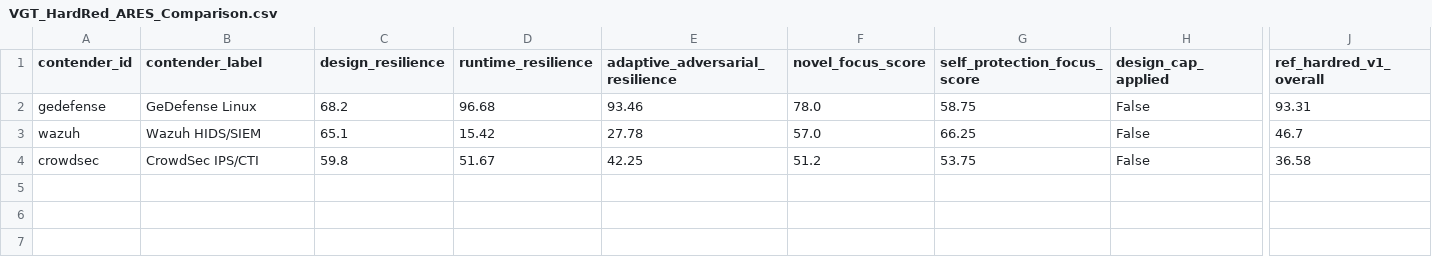
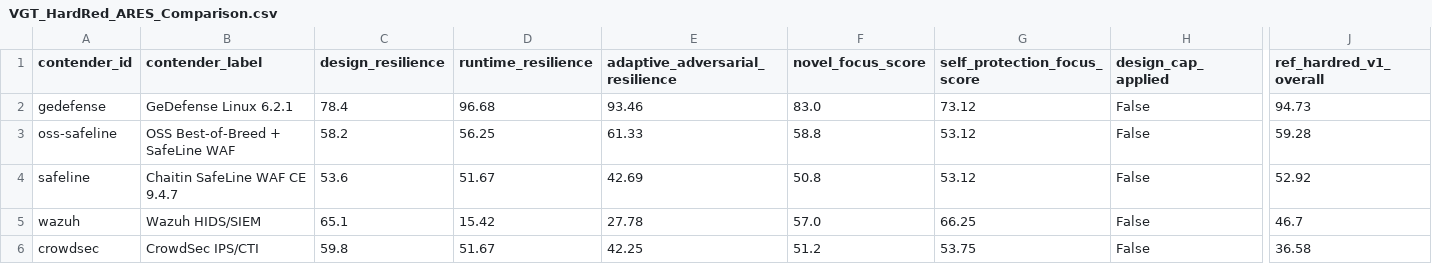
Before and after one commit to visiongaiatechnology/gedefense, a CSV file: benchmarks/vgt-hardred-6.2.1/ares/VGT_HardRed_ARES_Comparison.csv, drawn as a sheet; only a part is shown, gaps mark what is left out; rows hold the shown columns only; the diff names each change by its address in the sheet, - before the commit and + after, or states it on an @@ line.

Commit message:
docs(benchmark): update GeDefense 6.2.1 (94.73) and SafeLine REDHARD ARES 1.2 results

```diff
--- a/benchmarks/vgt-hardred-6.2.1/ares/VGT_HardRed_ARES_Comparison.csv
+++ b/benchmarks/vgt-hardred-6.2.1/ares/VGT_HardRed_ARES_Comparison.csv
-B2 (contender_label): GeDefense Linux
+B2 (contender_label): GeDefense Linux 6.2.1
-C2 (design_resilience): 68.2
+C2 (design_resilience): 78.4
-F2 (novel_focus_score): 78.0
+F2 (novel_focus_score): 83.0
-G2 (self_protection_focus_score): 58.75
+G2 (self_protection_focus_score): 73.12
-J2 (ref_hardred_v1_overall): 93.31
+J2 (ref_hardred_v1_overall): 94.73
+row 3: oss-safeline | OSS Best-of-Breed + SafeLine WAF | 58.2 | 56.25 | 61.33 | 58.8 | 53.12 | False | 59.28
+row 4: safeline | Chaitin SafeLine WAF CE 9.4.7 | 53.6 | 51.67 | 42.69 | 50.8 | 53.12 | False | 52.92
```
Also changed, not shown: benchmarks/vgt-hardred-6.2.1/VGT_HardRed_Comparison.csv, 15 other files.
